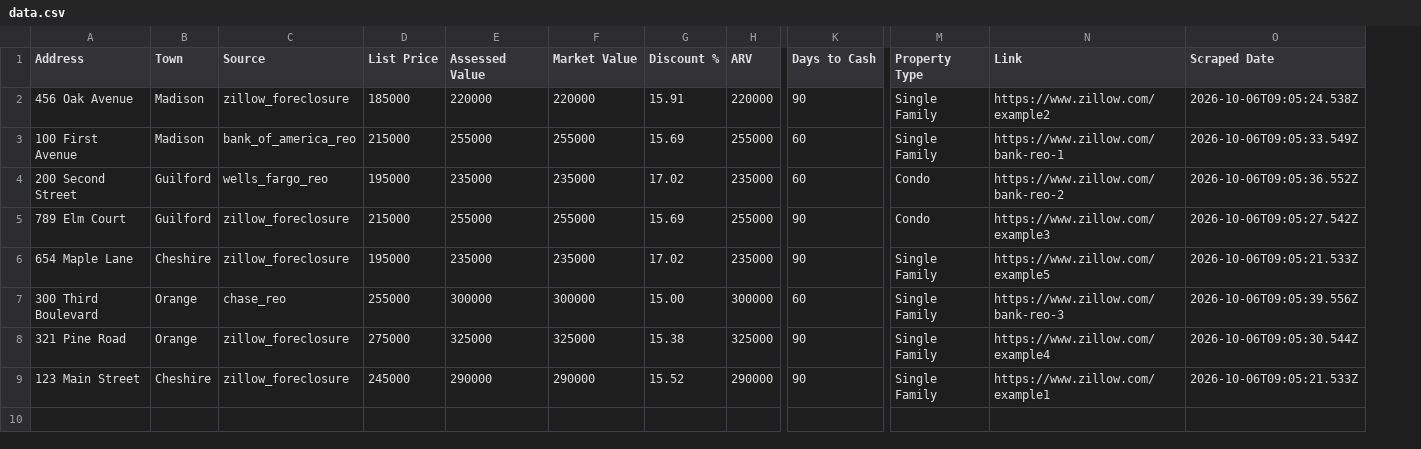
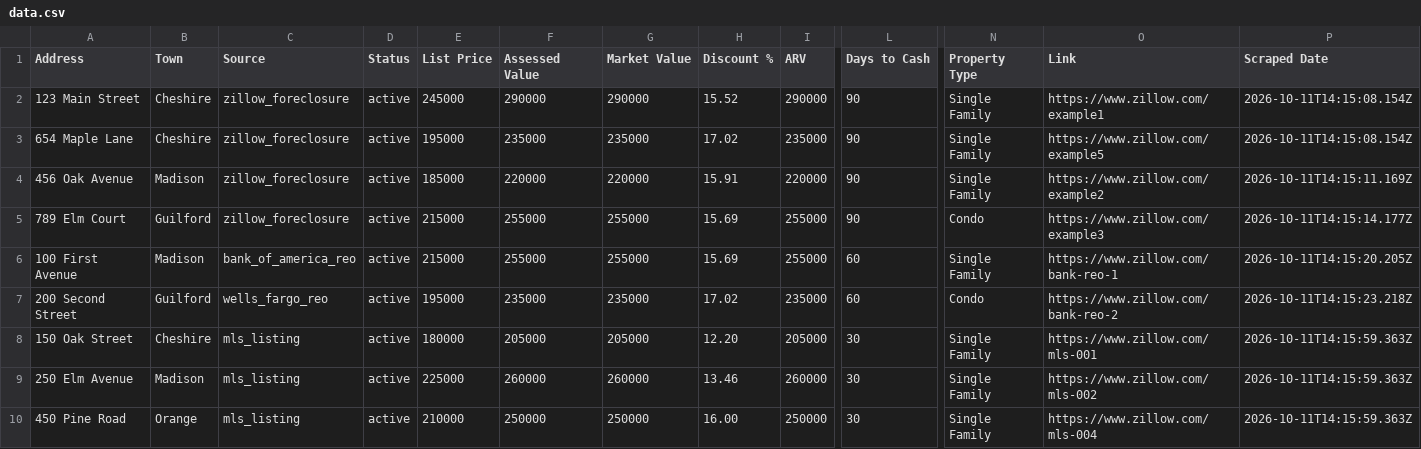
Before and after one commit to tttpppn/ct-deal-finder, a CSV file: docs/data.csv, drawn as a sheet; only a part is shown, gaps mark what is left out; removed rows and columns are numbered as before the commit, all else as after; rows hold the shown columns only; the diff names each change by its address in the sheet, - before the commit and + after, or states it on an @@ line.

Commit message:
Fix stale listings issues in dashboard export and improve data validation
Critical fixes:
- Change dashboard export to use all active listings instead of only below-market deals (>10% discount). This prevents docs/data.csv from becoming stale when no deals meet the discount threshold on a given day.
- Add active listing status filter (p.status === 'active') to ensure expired or inactive properties are excluded from dashboard.

Bug fixes:
- bankReo.js: Make bank name matching case-insensitive to prevent silent filtering failures when config names don't match mock data exactly.
- bankReo.js: Add warning log showing available banks when a requested bank returns no properties, aiding debugging.
- judicial.js: Improve Redfin API error logging with details on why the API returned no results (missing response structure vs. no matching listings).
- csvExporter.js: Validate that all properties have status field and warn if missing, helping catch data pipeline issues early.

These changes ensure the dashboard always shows current data and makes the system more resilient to API failures and configuration mismatches.

```diff
--- a/docs/data.csv
+++ b/docs/data.csv
+column D (Status), row 4: active; rows 6-7: active | active
+row 2: 123 Main Street | Cheshire | zillow_foreclosure | active | 245000 | 290000 | 290000 | 15.52 | 290000 | 90 | Single Family | https://www.zillow.com/example1 | 2026-10-11T14:15:08.154Z
+row 3: 654 Maple Lane | Cheshire | zillow_foreclosure | active | 195000 | 235000 | 235000 | 17.02 | 235000 | 90 | Single Family | https://www.zillow.com/example5 | 2026-10-11T14:15:08.154Z
-P4 (Scraped Date): 2026-10-06T09:05:24.538Z
+P4 (Scraped Date): 2026-10-11T14:15:11.169Z
+row 5: 789 Elm Court | Guilford | zillow_foreclosure | active | 215000 | 255000 | 255000 | 15.69 | 255000 | 90 | Condo | https://www.zillow.com/example3 | 2026-10-11T14:15:14.177Z
-P6 (Scraped Date): 2026-10-06T09:05:33.549Z
+P6 (Scraped Date): 2026-10-11T14:15:20.205Z
-P7 (Scraped Date): 2026-10-06T09:05:36.552Z
+P7 (Scraped Date): 2026-10-11T14:15:23.218Z
-row 5: 789 Elm Court | Guilford | zillow_foreclosure | 215000 | 255000 | 255000 | 15.69 | 255000 | 90 | Condo | https://www.zillow.com/example3 | 2026-10-06T09:05:27.542Z
-row 6: 654 Maple Lane | Cheshire | zillow_foreclosure | 195000 | 235000 | 235000 | 17.02 | 235000 | 90 | Single Family | https://www.zillow.com/example5 | 2026-10-06T09:05:21.533Z
-row 7: 300 Third Boulevard | Orange | chase_reo | 255000 | 300000 | 300000 | 15.00 | 300000 | 60 | Single Family | https://www.zillow.com/bank-reo-3 | 2026-10-06T09:05:39.556Z
-row 8: 321 Pine Road | Orange | zillow_foreclosure | 275000 | 325000 | 325000 | 15.38 | 325000 | 90 | Single Family | https://www.zillow.com/example4 | 2026-10-06T09:05:30.544Z
-row 9: 123 Main Street | Cheshire | zillow_foreclosure | 245000 | 290000 | 290000 | 15.52 | 290000 | 90 | Single Family | https://www.zillow.com/example1 | 2026-10-06T09:05:21.533Z
+row 8: 150 Oak Street | Cheshire | mls_listing | active | 180000 | 205000 | 205000 | 12.20 | 205000 | 30 | Single Family | https://www.zillow.com/mls-001 | 2026-10-11T14:15:59.363Z
+row 9: 250 Elm Avenue | Madison | mls_listing | active | 225000 | 260000 | 260000 | 13.46 | 260000 | 30 | Single Family | https://www.zillow.com/mls-002 | 2026-10-11T14:15:59.363Z
+row 10: 450 Pine Road | Orange | mls_listing | active | 210000 | 250000 | 250000 | 16.00 | 250000 | 30 | Single Family | https://www.zillow.com/mls-004 | 2026-10-11T14:15:59.363Z
```
Also changed, not shown: 19 other files.
